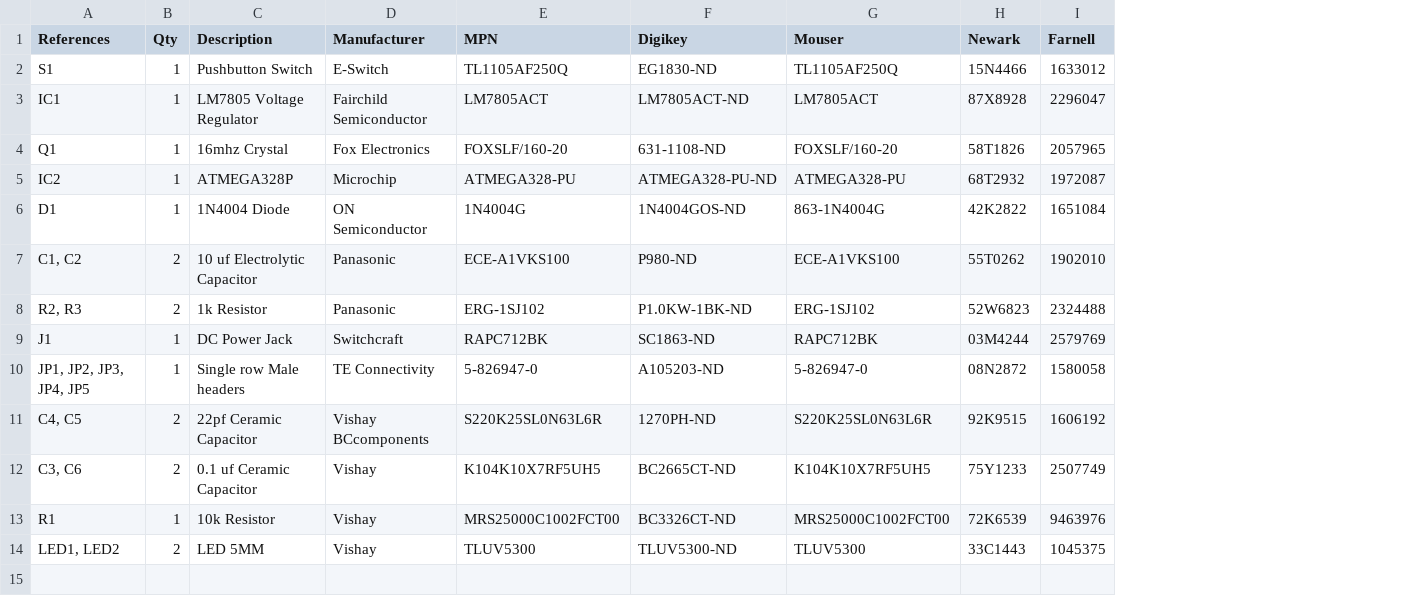
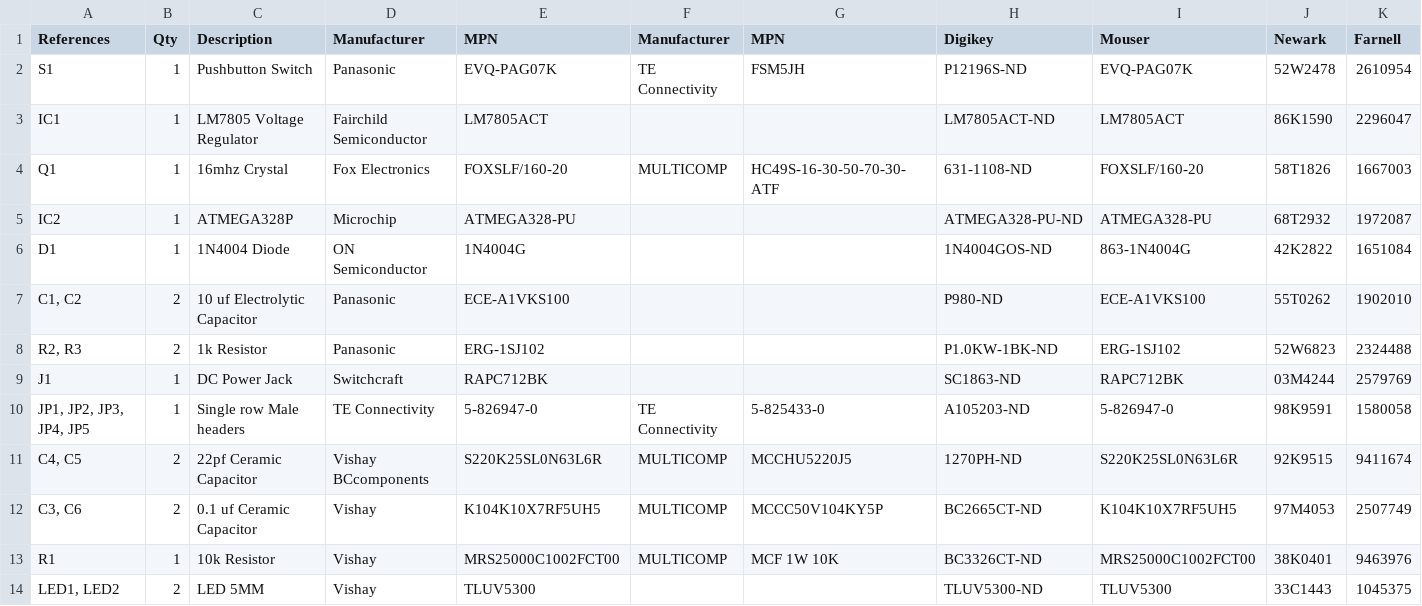
Before and after one commit to ajaymnk/uDuino, a TSV file: bom/bom.tsv, drawn as a sheet; addresses are those after the commit; the diff names each change by its address in the sheet, - before the commit and + after, or states it on an @@ line.

Commit message:
Updated Newark and Farnell carts
Added alternative parts for US and UK only stock

```diff
--- a/bom/bom.tsv
+++ b/bom/bom.tsv
+column F (Manufacturer), rows 2-13: TE Connectivity |  | MULTICOMP |  |  |  |  |  | TE Connectivity | MULTICOMP | MULTICOMP | MULTICOMP
+column G (MPN), rows 2-13: FSM5JH |  | HC49S-16-30-50-70-30-ATF |  |  |  |  |  | 5-825433-0 | MCCHU5220J5 | MCCC50V104KY5P | MCF 1W 10K
-D2 (Manufacturer): E-Switch
+D2 (Manufacturer): Panasonic
-E2 (MPN): TL1105AF250Q
+E2 (MPN): EVQ-PAG07K
-H2 (Digikey): EG1830-ND
+H2 (Digikey): P12196S-ND
-I2 (Mouser): TL1105AF250Q
+I2 (Mouser): EVQ-PAG07K
-J2 (Newark): 15N4466
+J2 (Newark): 52W2478
-K2 (Farnell): 1633012
+K2 (Farnell): 2610954
-J3 (Newark): 87X8928
+J3 (Newark): 86K1590
-K4 (Farnell): 2057965
+K4 (Farnell): 1667003
-J10 (Newark): 08N2872
+J10 (Newark): 98K9591
-K11 (Farnell): 1606192
+K11 (Farnell): 9411674
-J12 (Newark): 75Y1233
+J12 (Newark): 97M4053
-J13 (Newark): 72K6539
+J13 (Newark): 38K0401
```
